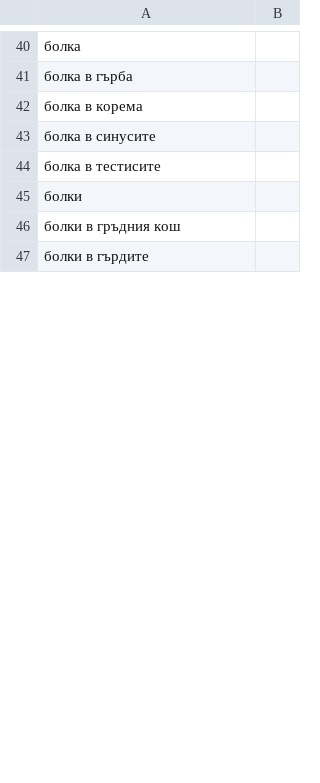
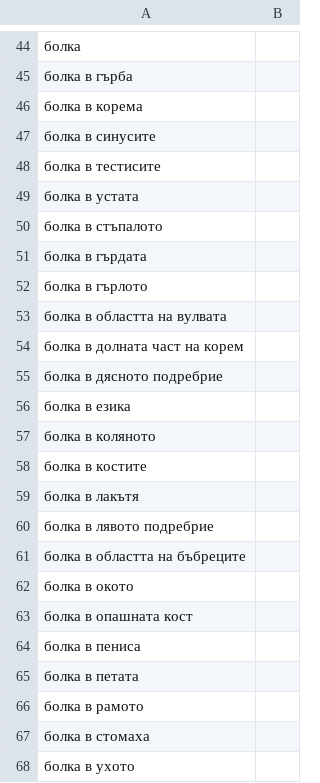
Before and after one commit to GerganaTodorova/fmi_symptom_recognition, a CSV file: data/complaints.csv, drawn as a sheet; only a part is shown, gaps mark what is left out; the shorter side is filled out with more unchanged rows; the diff covers the shown part only; the diff names each change by its address in the sheet, - before the commit and + after, or states it on an @@ line.

Commit message:
add rules for family history and negations of symptoms, complaints and risk factors

```diff
--- a/data/complaints.csv
+++ b/data/complaints.csv
+row 49: болка в устата
+row 50: болка в стъпалото
+row 51: болка в гърдата
+row 52: болка в гърлото
+row 53: болка в областта на вулвата
+row 54: болка в долната част на корем
+row 55: болка в дясното подребрие
+row 56: болка в езика
+row 57: болка в коляното
+row 58: болка в костите
+row 59: болка в лакътя
+row 60: болка в лявото подребрие
+row 61: болка в областта на бъбреците
+row 62: болка в окото
+row 63: болка в опашната кост
+row 64: болка в пениса
+row 65: болка в петата
+row 66: болка в рамото
+row 67: болка в стомаха
+row 68: болка в ухото
```
Also changed, not shown: 145 added rows and 1 removed row elsewhere in this file, data/RiskFactors.csv, data/familyRelations.csv, 9 other files.
